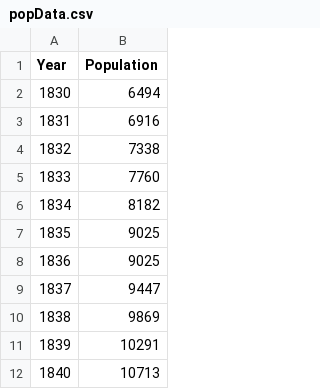
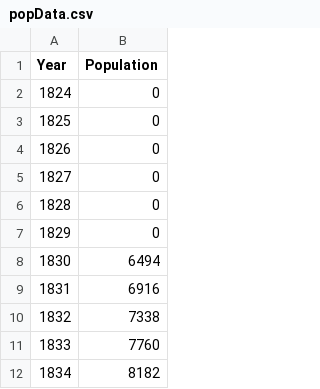
Before and after one commit to cybryant/BldgTimeLapse, a CSV file: popData.csv, drawn as a sheet; only a part is shown; the shorter side is filled out with more unchanged rows; the diff covers the shown part only.

```diff
--- a/popData.csv
+++ b/popData.csv
@@ -1,2 +1,8 @@
 Year,Population
+1824,0
+1825,0
+1826,0
+1827,0
+1828,0
+1829,0
 1830,6494
```
Also changed, not shown: 18 added rows elsewhere in this file, 5 other files.
